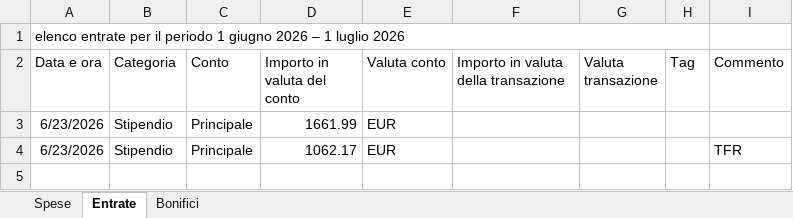
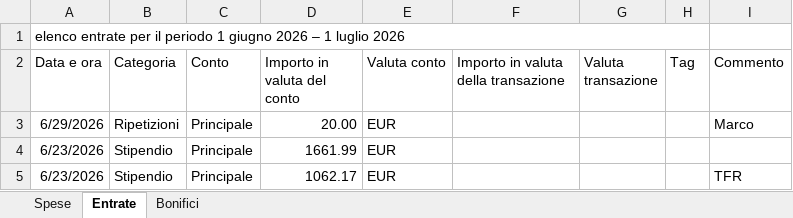
Before and after one commit to lorenzvittori/Excel, an Excel workbook: Dati/TabelleApp/app_2026_06.xlsx, sheet Entrate, drawn as a sheet; values as stored, in another font and other column widths than the file's, no borders; the diff names each change by its address in the sheet, - before the commit and + after, or states it on an @@ line.

```diff
--- a/Dati/TabelleApp/app_2026_06.xlsx (sheet Entrate)
+++ b/Dati/TabelleApp/app_2026_06.xlsx (sheet Entrate)
+row 3: 6/29/2026 | Ripetizioni | Principale | 20.00 | EUR |  |  |  | Marco
```
Also changed, not shown: sheet Spese, Dati/TabelleProcessed/p_2026_04.xlsx, Dati/TabelleProcessed/p_2026_05.xlsx, 2 other files.
